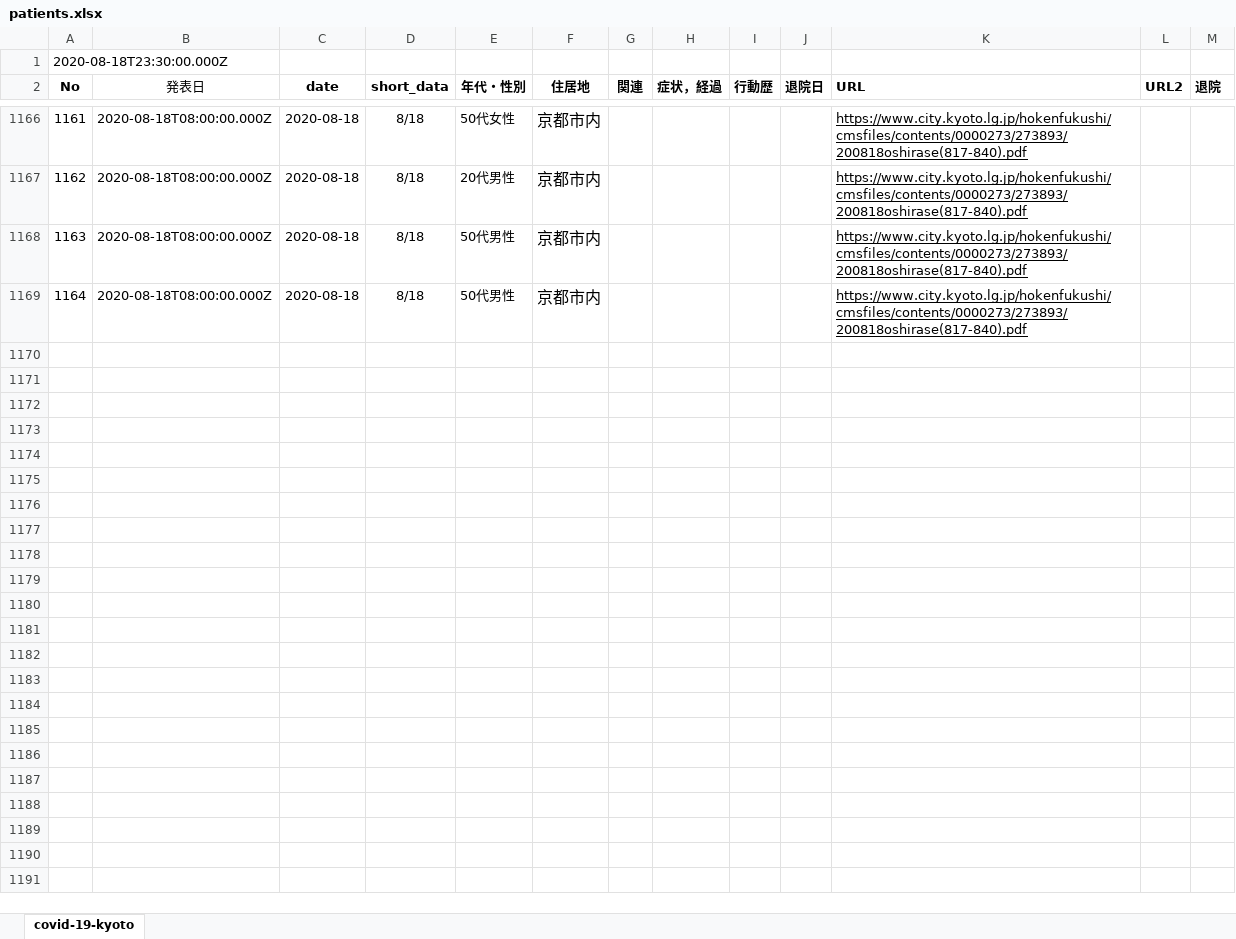
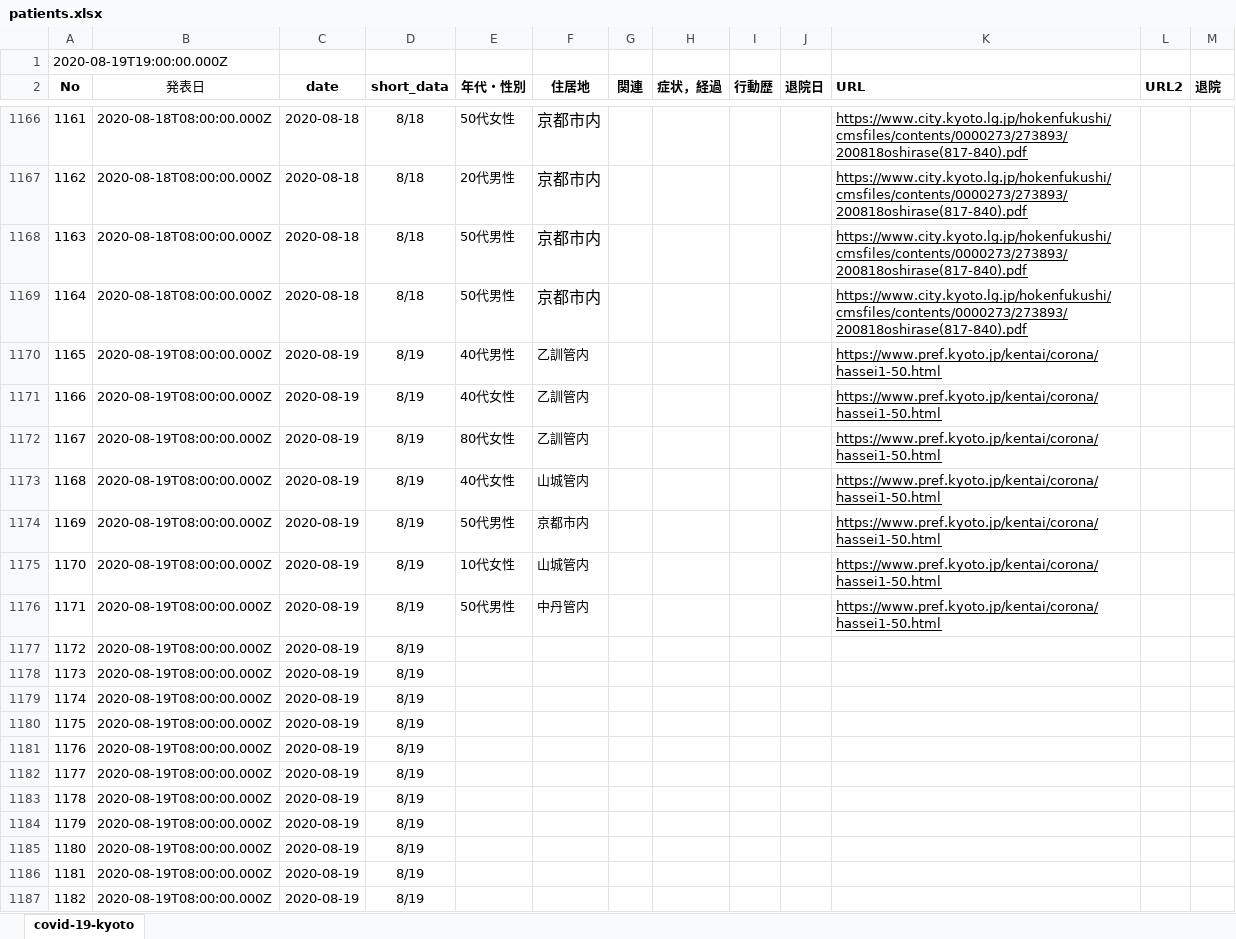
Before and after one commit to stop-covid19-kyoto/covid19kyoto-scraping, an Excel workbook: patients.xlsx, sheet covid-19-kyoto, drawn as a sheet; only a part is shown, gaps mark what is left out; values as stored, in another font and other column widths than the file's, no borders; charts and pictures not drawn; the diff covers the shown part only; the diff names each change by its address in the sheet, - before the commit and + after, or states it on an @@ line.

```diff
--- a/patients.xlsx (sheet covid-19-kyoto)
+++ b/patients.xlsx (sheet covid-19-kyoto)
@@ column A (No) renumbered in row 1 @@
+row 1170: 1165 | 2020-08-19T08:00:00.000Z | 2020-08-19 | 8/19 | 40代男性 | 乙訓管内 |  |  |  |  | https://www.pref.kyoto.jp/kentai/corona/hassei1-50.html
+row 1171: 1166 | 2020-08-19T08:00:00.000Z | 2020-08-19 | 8/19 | 40代女性 | 乙訓管内 |  |  |  |  | https://www.pref.kyoto.jp/kentai/corona/hassei1-50.html
+row 1172: 1167 | 2020-08-19T08:00:00.000Z | 2020-08-19 | 8/19 | 80代女性 | 乙訓管内 |  |  |  |  | https://www.pref.kyoto.jp/kentai/corona/hassei1-50.html
+row 1173: 1168 | 2020-08-19T08:00:00.000Z | 2020-08-19 | 8/19 | 40代女性 | 山城管内 |  |  |  |  | https://www.pref.kyoto.jp/kentai/corona/hassei1-50.html
+row 1174: 1169 | 2020-08-19T08:00:00.000Z | 2020-08-19 | 8/19 | 50代男性 | 京都市内 |  |  |  |  | https://www.pref.kyoto.jp/kentai/corona/hassei1-50.html
+row 1175: 1170 | 2020-08-19T08:00:00.000Z | 2020-08-19 | 8/19 | 10代女性 | 山城管内 |  |  |  |  | https://www.pref.kyoto.jp/kentai/corona/hassei1-50.html
+row 1176: 1171 | 2020-08-19T08:00:00.000Z | 2020-08-19 | 8/19 | 50代男性 | 中丹管内 |  |  |  |  | https://www.pref.kyoto.jp/kentai/corona/hassei1-50.html
+row 1177: 1172 | 2020-08-19T08:00:00.000Z | 2020-08-19 | 8/19
+row 1178: 1173 | 2020-08-19T08:00:00.000Z | 2020-08-19 | 8/19
+row 1179: 1174 | 2020-08-19T08:00:00.000Z | 2020-08-19 | 8/19
+row 1180: 1175 | 2020-08-19T08:00:00.000Z | 2020-08-19 | 8/19
+row 1181: 1176 | 2020-08-19T08:00:00.000Z | 2020-08-19 | 8/19
+row 1182: 1177 | 2020-08-19T08:00:00.000Z | 2020-08-19 | 8/19
+row 1183: 1178 | 2020-08-19T08:00:00.000Z | 2020-08-19 | 8/19
+row 1184: 1179 | 2020-08-19T08:00:00.000Z | 2020-08-19 | 8/19
+row 1185: 1180 | 2020-08-19T08:00:00.000Z | 2020-08-19 | 8/19
+row 1186: 1181 | 2020-08-19T08:00:00.000Z | 2020-08-19 | 8/19
+row 1187: 1182 | 2020-08-19T08:00:00.000Z | 2020-08-19 | 8/19
```
Also changed, not shown: 20 added rows elsewhere in this sheet, 3 other files.
